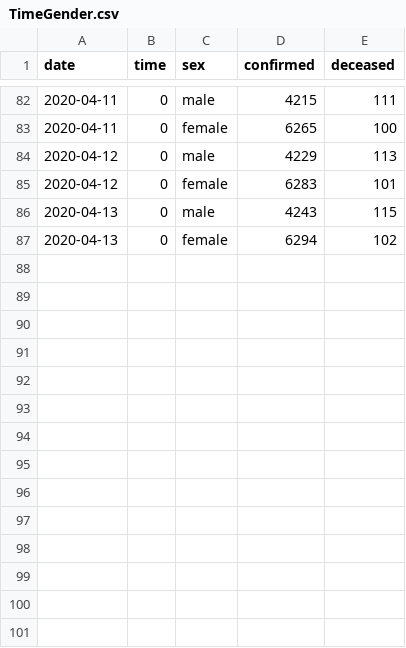
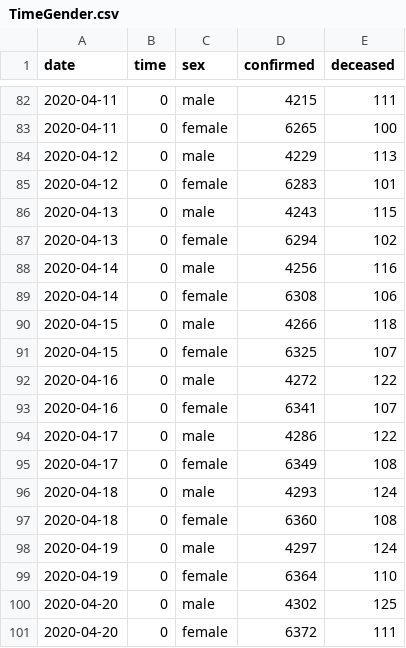
Before and after one commit to yuehyahsu/ada_final, a CSV file: 01_data/raw/dont_need/TimeGender.csv, drawn as a sheet; only a part is shown, gaps mark what is left out; the diff names each change by its address in the sheet, - before the commit and + after, or states it on an @@ line.

```diff
--- a/01_data/raw/dont_need/TimeGender.csv
+++ b/01_data/raw/dont_need/TimeGender.csv
+row 88: 2020-04-14 | 0 | male | 4256 | 116
+row 89: 2020-04-14 | 0 | female | 6308 | 106
+row 90: 2020-04-15 | 0 | male | 4266 | 118
+row 91: 2020-04-15 | 0 | female | 6325 | 107
+row 92: 2020-04-16 | 0 | male | 4272 | 122
+row 93: 2020-04-16 | 0 | female | 6341 | 107
+row 94: 2020-04-17 | 0 | male | 4286 | 122
+row 95: 2020-04-17 | 0 | female | 6349 | 108
+row 96: 2020-04-18 | 0 | male | 4293 | 124
+row 97: 2020-04-18 | 0 | female | 6360 | 108
+row 98: 2020-04-19 | 0 | male | 4297 | 124
+row 99: 2020-04-19 | 0 | female | 6364 | 110
+row 100: 2020-04-20 | 0 | male | 4302 | 125
+row 101: 2020-04-20 | 0 | female | 6372 | 111
```
Also changed, not shown: 01_data/raw/Case.csv, 01_data/raw/dont_need/SearchTrend.csv, 26 other files.
